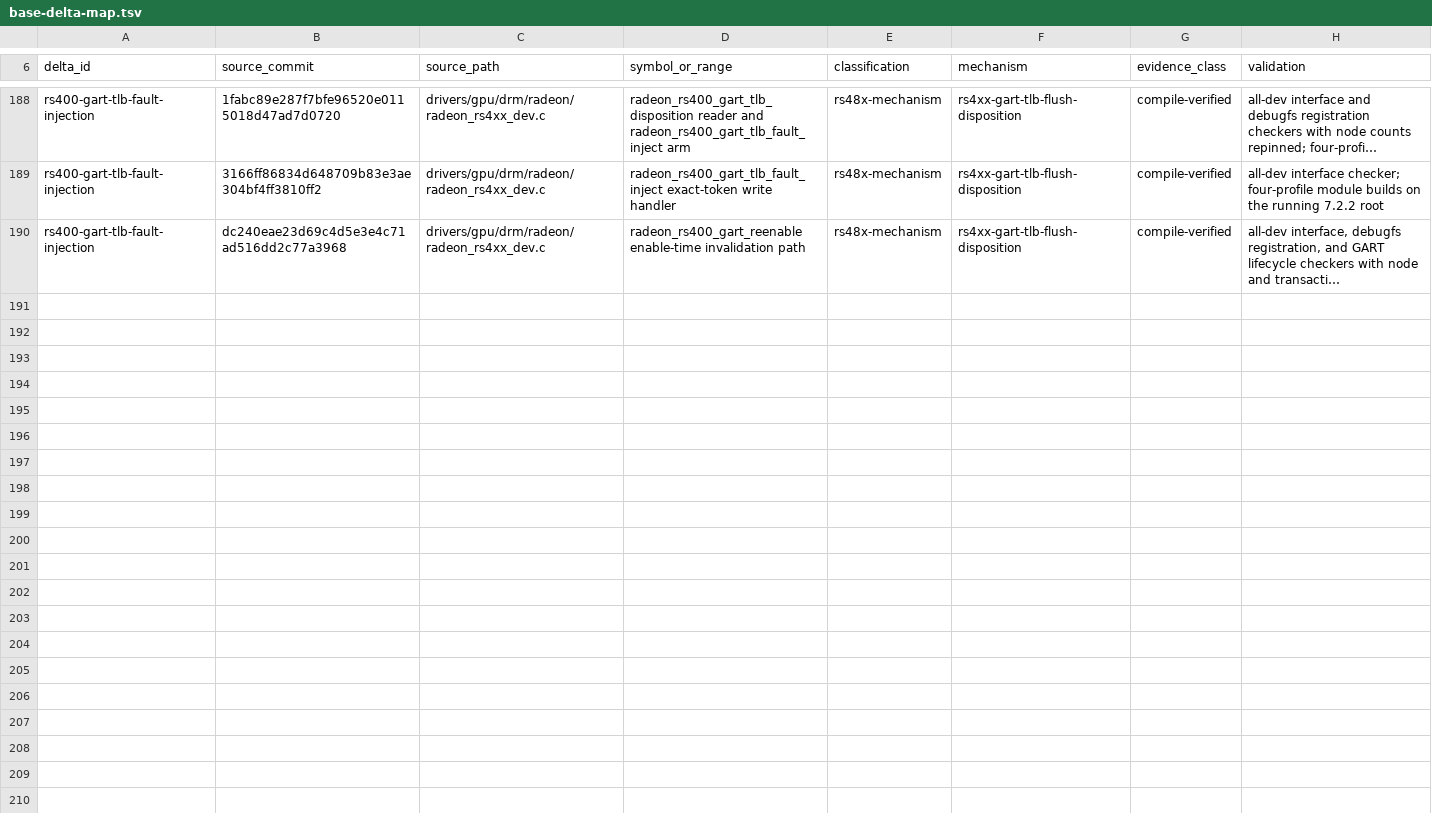
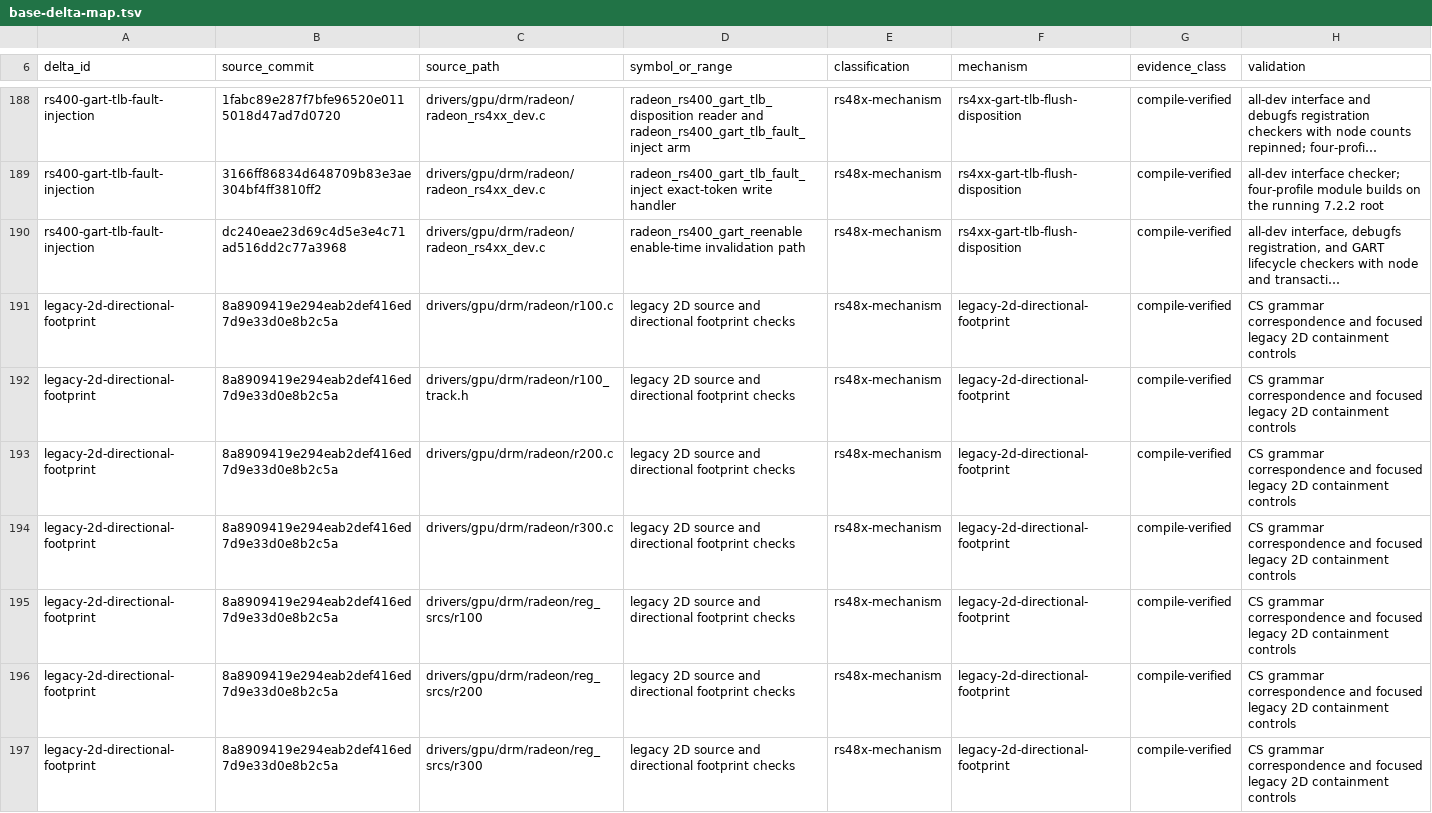
Before and after one commit to Oichkatzelesfrettschen/linux-radeon-gororoba, a TSV file: docs/base-delta-map.tsv, drawn as a sheet; only a part is shown, gaps mark what is left out; long unchanged cells end in …; the diff covers the shown part only; the diff names each change by its address in the sheet, - before the commit and + after, or states it on an @@ line.

```diff
--- a/docs/base-delta-map.tsv
+++ b/docs/base-delta-map.tsv
+row 191: legacy-2d-directional-footprint | 8a8909419e294eab2def416ed7d9e33d0e8b2c5a | drivers/gpu/drm/radeon/r100.c | legacy 2D source and directional footprint checks | rs48x-mechanism | legacy-2d-directional-footprint | compile-verified | CS grammar correspondence and focused legacy 2D containment controls
+row 192: legacy-2d-directional-footprint | 8a8909419e294eab2def416ed7d9e33d0e8b2c5a | drivers/gpu/drm/radeon/r100_track.h | legacy 2D source and directional footprint checks | rs48x-mechanism | legacy-2d-directional-footprint | compile-verified | CS grammar correspondence and focused legacy 2D containment controls
+row 193: legacy-2d-directional-footprint | 8a8909419e294eab2def416ed7d9e33d0e8b2c5a | drivers/gpu/drm/radeon/r200.c | legacy 2D source and directional footprint checks | rs48x-mechanism | legacy-2d-directional-footprint | compile-verified | CS grammar correspondence and focused legacy 2D containment controls
+row 194: legacy-2d-directional-footprint | 8a8909419e294eab2def416ed7d9e33d0e8b2c5a | drivers/gpu/drm/radeon/r300.c | legacy 2D source and directional footprint checks | rs48x-mechanism | legacy-2d-directional-footprint | compile-verified | CS grammar correspondence and focused legacy 2D containment controls
+row 195: legacy-2d-directional-footprint | 8a8909419e294eab2def416ed7d9e33d0e8b2c5a | drivers/gpu/drm/radeon/reg_srcs/r100 | legacy 2D source and directional footprint checks | rs48x-mechanism | legacy-2d-directional-footprint | compile-verified | CS grammar correspondence and focused legacy 2D containment controls
+row 196: legacy-2d-directional-footprint | 8a8909419e294eab2def416ed7d9e33d0e8b2c5a | drivers/gpu/drm/radeon/reg_srcs/r200 | legacy 2D source and directional footprint checks | rs48x-mechanism | legacy-2d-directional-footprint | compile-verified | CS grammar correspondence and focused legacy 2D containment controls
+row 197: legacy-2d-directional-footprint | 8a8909419e294eab2def416ed7d9e33d0e8b2c5a | drivers/gpu/drm/radeon/reg_srcs/r300 | legacy 2D source and directional footprint checks | rs48x-mechanism | legacy-2d-directional-footprint | compile-verified | CS grammar correspondence and focused legacy 2D containment controls
```
Also changed, not shown: 7 added rows elsewhere in this file.
